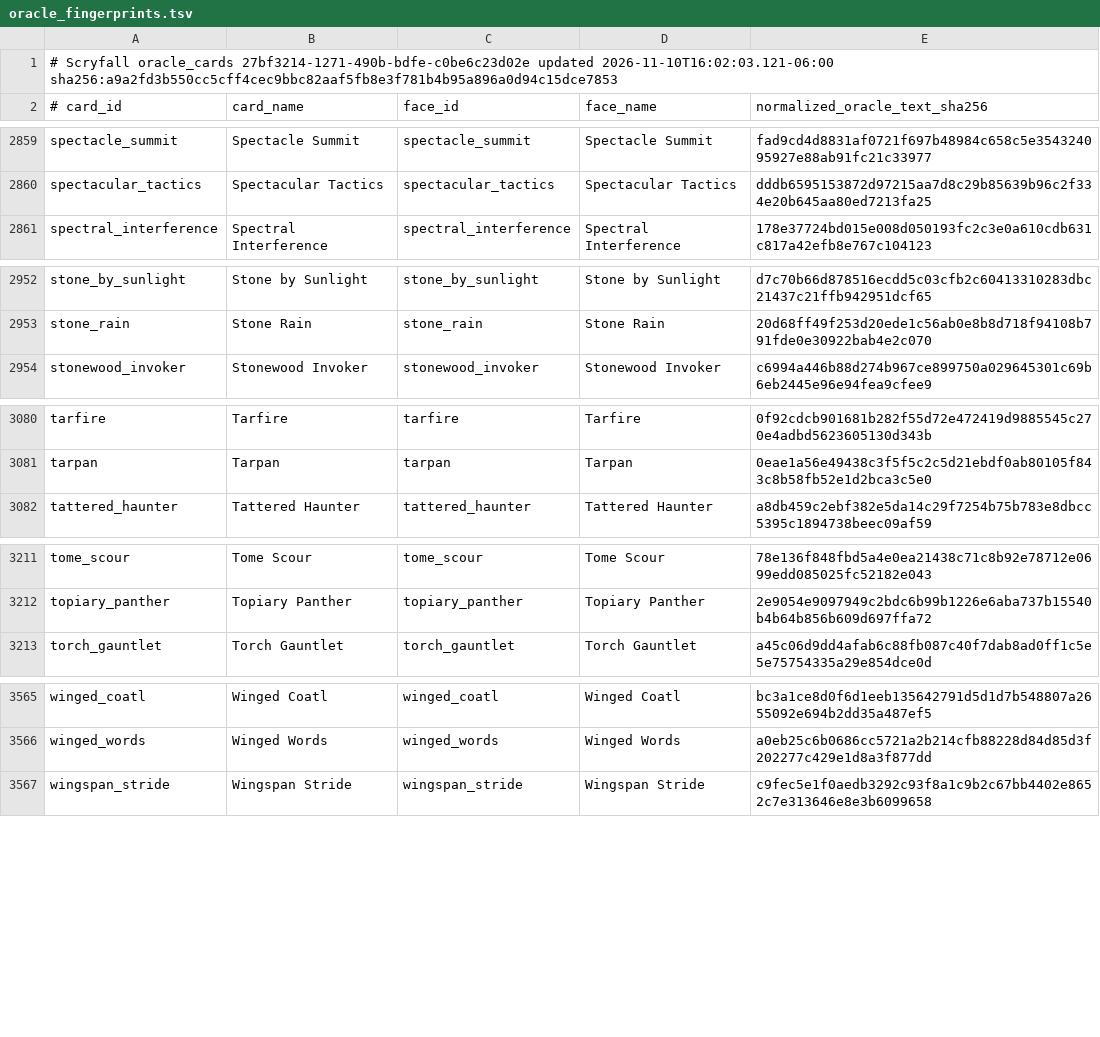
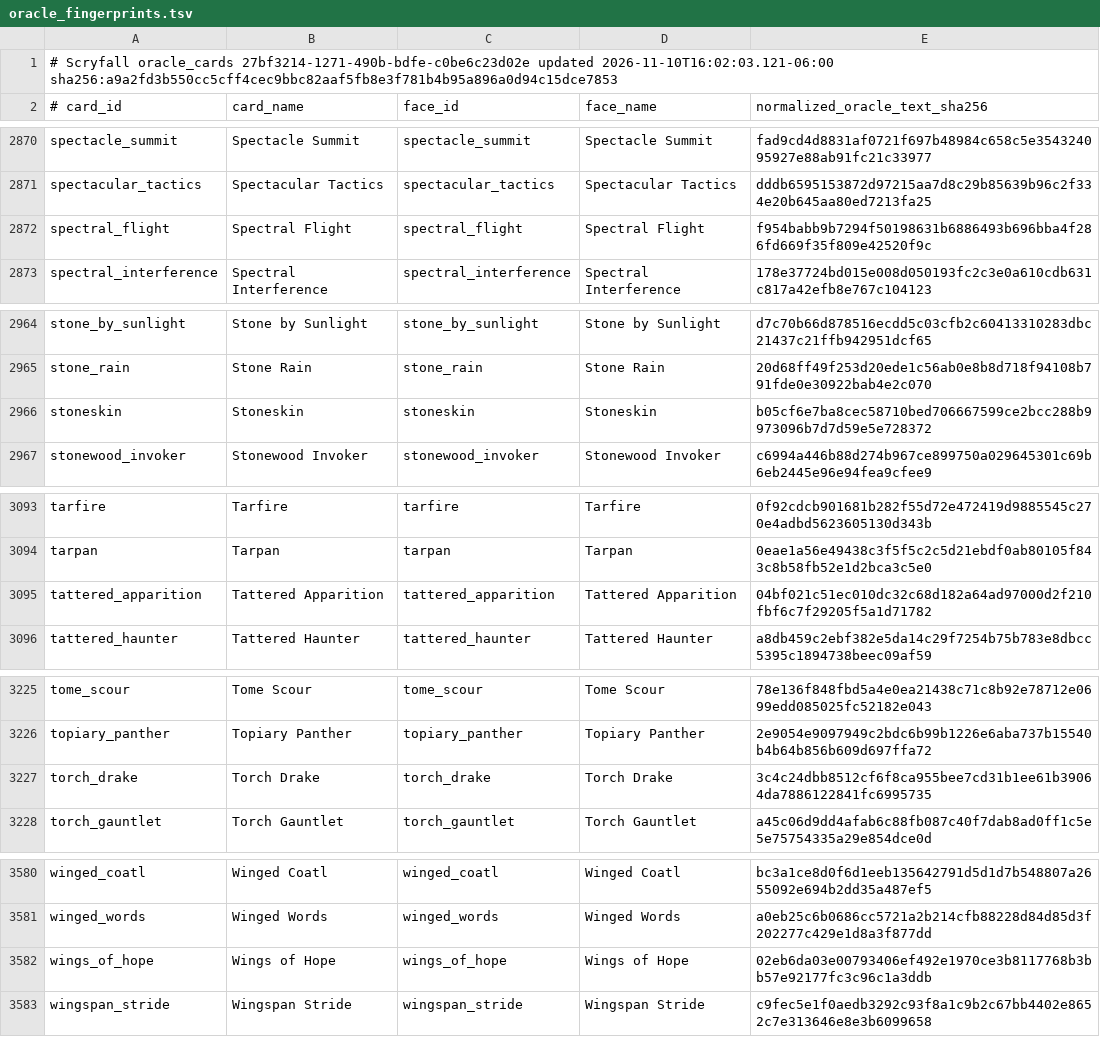
Before and after one commit to pizzaninja188/Cockatrice, a TSV file: tricerules/tricerules-cards/presentation/oracle_fingerprints.tsv, drawn as a sheet; only a part is shown, gaps mark what is left out; the diff covers the shown part only; the diff names each change by its address in the sheet, - before the commit and + after, or states it on an @@ line.

```diff
--- a/tricerules/tricerules-cards/presentation/oracle_fingerprints.tsv
+++ b/tricerules/tricerules-cards/presentation/oracle_fingerprints.tsv
+row 2872: spectral_flight | Spectral Flight | spectral_flight | Spectral Flight | f954babb9b7294f50198631b6886493b696bba4f286fd669f35f809e42520f9c
+row 2966: stoneskin | Stoneskin | stoneskin | Stoneskin | b05cf6e7ba8cec58710bed706667599ce2bcc288b9973096b7d7d59e5e728372
+row 3095: tattered_apparition | Tattered Apparition | tattered_apparition | Tattered Apparition | 04bf021c51ec010dc32c68d182a64ad97000d2f210fbf6c7f29205f5a1d71782
+row 3227: torch_drake | Torch Drake | torch_drake | Torch Drake | 3c4c24dbb8512cf6f8ca955bee7cd31b1ee61b39064da7886122841fc6995735
+row 3582: wings_of_hope | Wings of Hope | wings_of_hope | Wings of Hope | 02eb6da03e00793406ef492e1970ce3b8117768b3bb57e92177fc3c96c1a3ddb
```
Also changed, not shown: 11 added rows elsewhere in this file, 41 other files.
